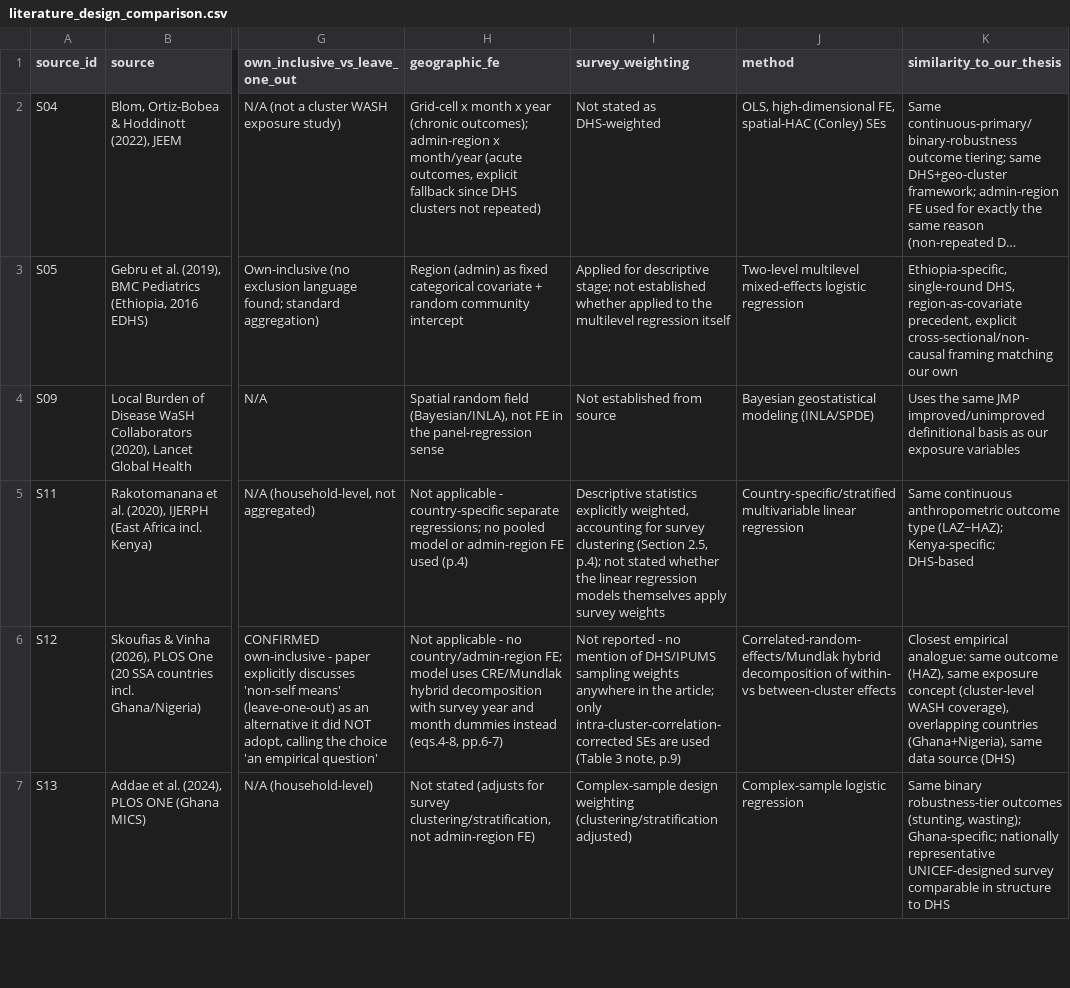
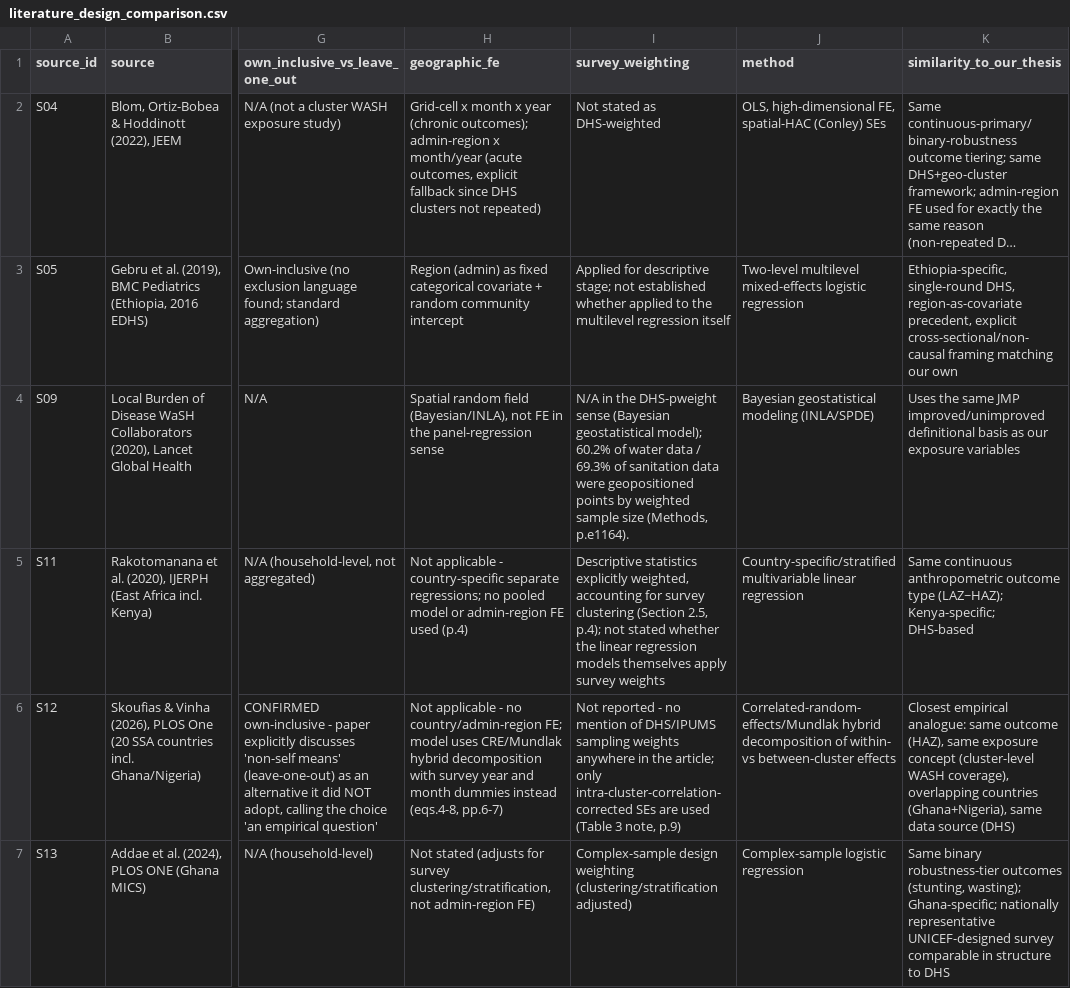
Before and after one commit to UBakhodir/thesis-wash-child-nutrition-dhs, a CSV file: sources/summaries/literature_design_comparison.csv, drawn as a sheet; only a part is shown, gaps mark what is left out; long unchanged cells end in …; the diff names each change by its address in the sheet, - before the commit and + after, or states it on an @@ line.

```diff
--- a/sources/summaries/literature_design_comparison.csv
+++ b/sources/summaries/literature_design_comparison.csv
-I4 (survey_weighting): Not established from source
+I4 (survey_weighting): N/A in the DHS-pweight sense (Bayesian geostatistical model); 60.2% of water data / 69.3% of sanitation data were geopositioned points by weighted sample size (Methods, p.e1164).
```
Also changed, not shown: sources/bibliography/bibliography_source_audit.csv, sources/bibliography/literature_master_inventory.csv, 6 other files.
